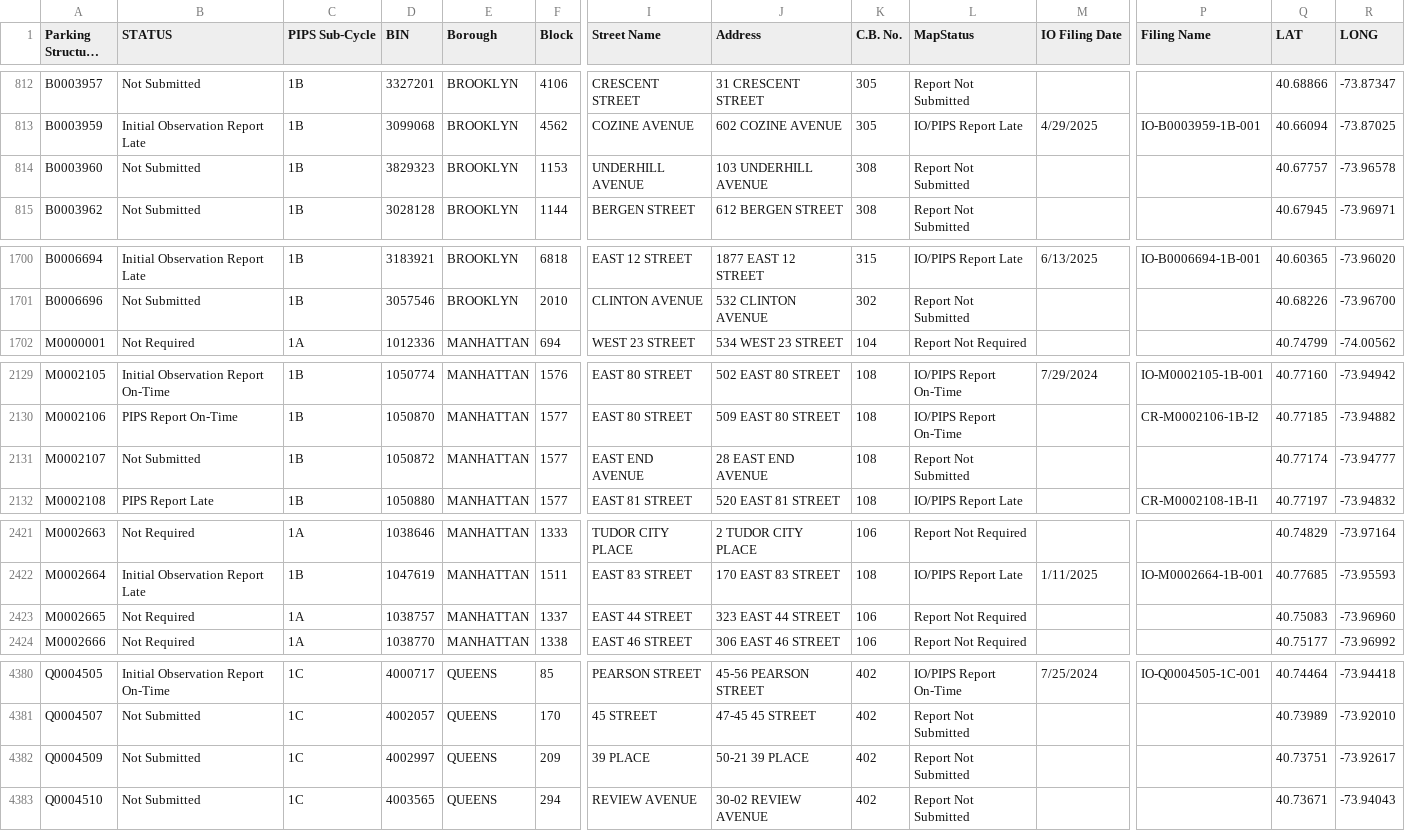
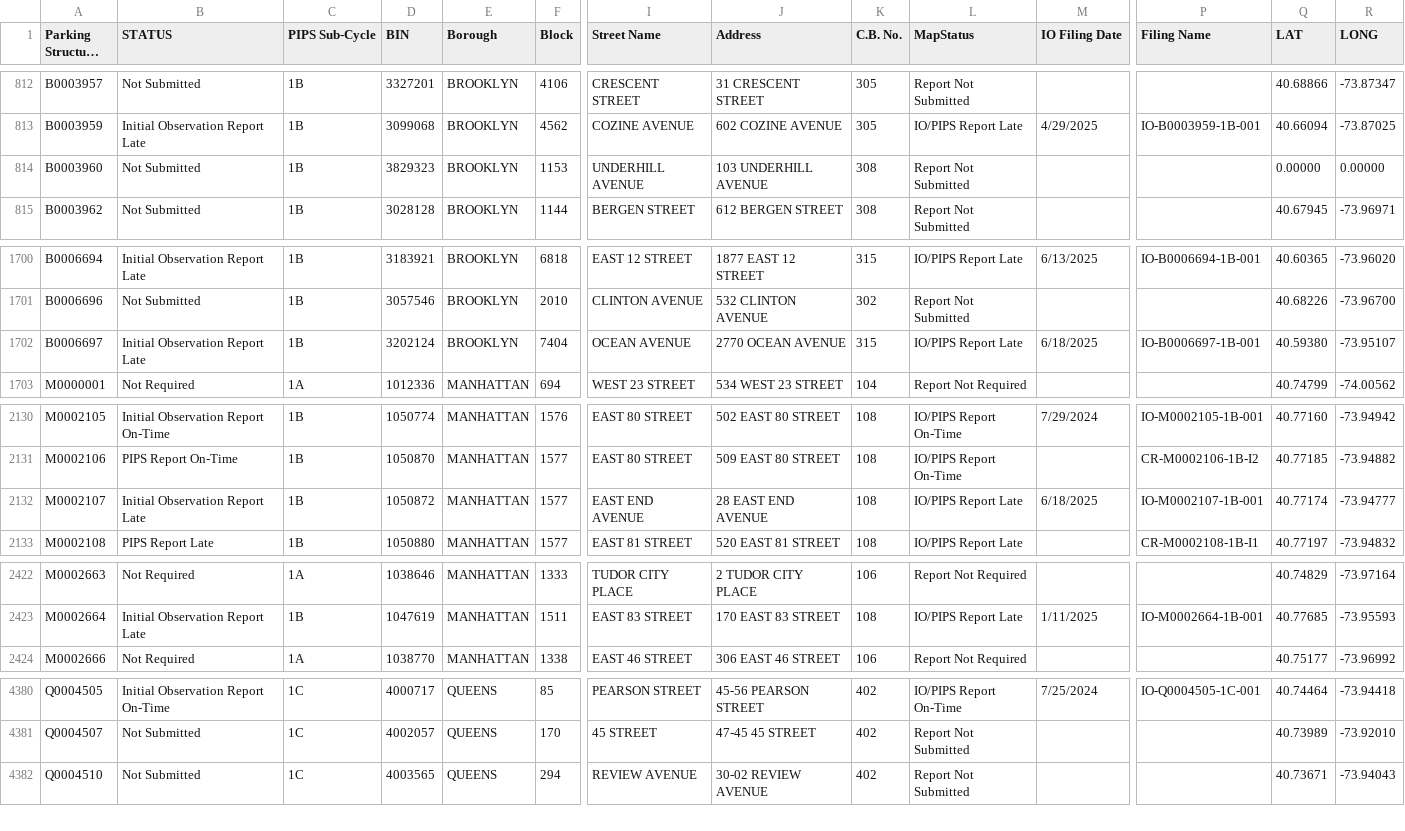
Before and after one commit to NYCDOB/ParkingStructures_InitialObservationReports, a CSV file: data/IO_Status.csv, drawn as a sheet; only a part is shown, gaps mark what is left out; long unchanged cells end in …; removed rows and columns are numbered as before the commit, all else as after; rows hold the shown columns only; the diff covers the shown part only; the diff names each change by its address in the sheet, - before the commit and + after, or states it on an @@ line.

Commit message:
update from script Fri 06/20/2025  9:27:34.04, 5944 rows

```diff
--- a/data/IO_Status.csv
+++ b/data/IO_Status.csv
-Q814 (LAT): 40.67757
+Q814 (LAT): 0.00000
-R814 (LONG): -73.96578
+R814 (LONG): 0.00000
+row 1702: B0006697 | Initial Observation Report Late | 1B | 3202124 | BROOKLYN | 7404 | OCEAN AVENUE | 2770 OCEAN AVENUE | 315 | IO/PIPS Report Late | 6/18/2025 | IO-B0006697-1B-001 | 40.59380 | -73.95107
-B2132 (STATUS): Not Submitted
+B2132 (STATUS): Initial Observation Report Late
-L2132 (MapStatus): Report Not Submitted
+L2132 (MapStatus): IO/PIPS Report Late
-M2132 (IO Filing Date): (empty)
+M2132 (IO Filing Date): 6/18/2025
-P2132 (Filing Name): (empty)
+P2132 (Filing Name): IO-M0002107-1B-001
-row 2423: M0002665 | Not Required | 1A | 1038757 | MANHATTAN | 1337 | EAST 44 STREET | 323 EAST 44 STREET | 106 | Report Not Required |  |  | 40.75083 | -73.96960
-row 4382: Q0004509 | Not Submitted | 1C | 4002997 | QUEENS | 209 | 39 PLACE | 50-21 39 PLACE | 402 | Report Not Submitted |  |  | 40.73751 | -73.92617
```
Also changed, not shown: 4 edited cells elsewhere in this file.
